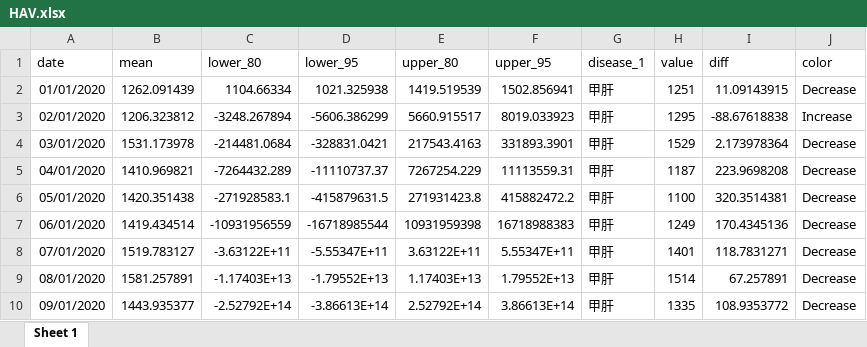
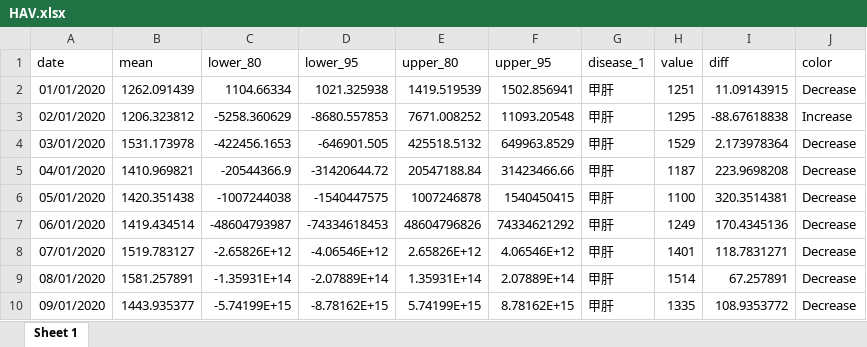
Before and after one commit to xmusphlkg/code_PHSM, an Excel workbook: outcome/appendix/data/forecast/HAV.xlsx, sheet Sheet 1, drawn as a sheet; only a part is shown; values as stored, in another font and other column widths than the file's, no borders; the diff covers the shown part only; the diff names each change by its address in the sheet, - before the commit and + after, or states it on an @@ line.

```diff
--- a/outcome/appendix/data/forecast/HAV.xlsx (sheet Sheet 1)
+++ b/outcome/appendix/data/forecast/HAV.xlsx (sheet Sheet 1)
-C3 (lower_80): -3248.267894
+C3 (lower_80): -5258.360629
-D3 (lower_95): -5606.386299
+D3 (lower_95): -8680.557853
-E3 (upper_80): 5660.915517
+E3 (upper_80): 7671.008252
-F3 (upper_95): 8019.033923
+F3 (upper_95): 11093.20548
-C4 (lower_80): -214481.0684
+C4 (lower_80): -422456.1653
-D4 (lower_95): -328831.0421
+D4 (lower_95): -646901.505
-E4 (upper_80): 217543.4163
+E4 (upper_80): 425518.5132
-F4 (upper_95): 331893.3901
+F4 (upper_95): 649963.8529
-C5 (lower_80): -7264432.289
+C5 (lower_80): -20544366.9
-D5 (lower_95): -11110737.37
+D5 (lower_95): -31420644.72
-E5 (upper_80): 7267254.229
+E5 (upper_80): 20547188.84
-F5 (upper_95): 11113559.31
+F5 (upper_95): 31423466.66
-C6 (lower_80): -271928583.1
+C6 (lower_80): -1007244038
-D6 (lower_95): -415879631.5
+D6 (lower_95): -1540447575
-E6 (upper_80): 271931423.8
+E6 (upper_80): 1007246878
-F6 (upper_95): 415882472.2
+F6 (upper_95): 1540450415
-C7 (lower_80): -10931956559
+C7 (lower_80): -48604793987
-D7 (lower_95): -16718985544
+D7 (lower_95): -74334618453
-E7 (upper_80): 10931959398
+E7 (upper_80): 48604796826
-F7 (upper_95): 16718988383
+F7 (upper_95): 74334621292
-C8 (lower_80): -3.63122E+11
+C8 (lower_80): -2.65826E+12
-D8 (lower_95): -5.55347E+11
+D8 (lower_95): -4.06546E+12
-E8 (upper_80): 3.63122E+11
+E8 (upper_80): 2.65826E+12
-F8 (upper_95): 5.55347E+11
+F8 (upper_95): 4.06546E+12
-C9 (lower_80): -1.17403E+13
+C9 (lower_80): -1.35931E+14
-D9 (lower_95): -1.79552E+13
+D9 (lower_95): -2.07889E+14
-E9 (upper_80): 1.17403E+13
+E9 (upper_80): 1.35931E+14
-F9 (upper_95): 1.79552E+13
+F9 (upper_95): 2.07889E+14
-C10 (lower_80): -2.52792E+14
+C10 (lower_80): -5.74199E+15
-D10 (lower_95): -3.86613E+14
+D10 (lower_95): -8.78162E+15
-E10 (upper_80): 2.52792E+14
+E10 (upper_80): 5.74199E+15
-F10 (upper_95): 3.86613E+14
+F10 (upper_95): 8.78162E+15
```
Also changed, not shown: 120 edited cells elsewhere in this sheet, outcome/appendix/data/forecast/AHC.xlsx, outcome/appendix/data/forecast/HBV.xlsx, 23 other files.
